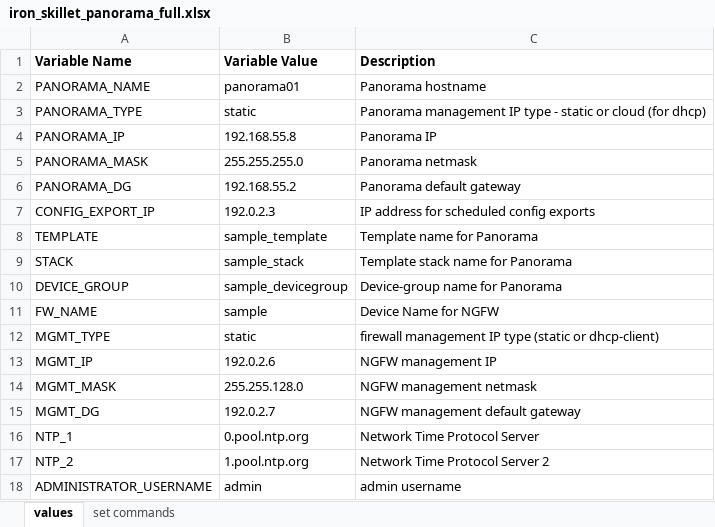
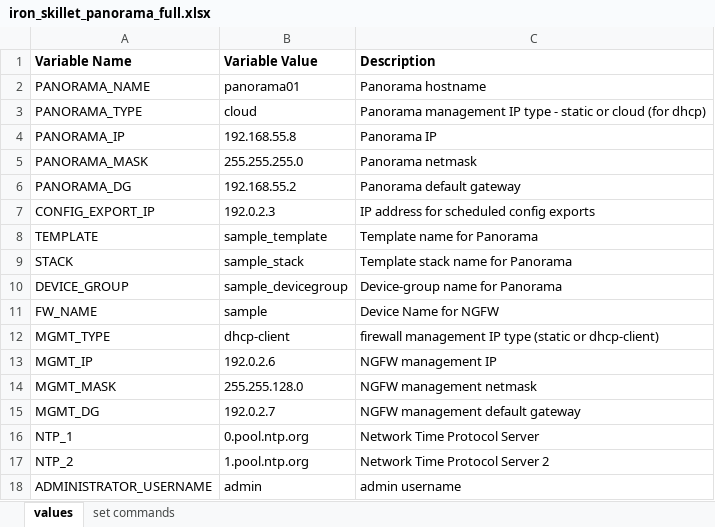
Before and after one commit to PaloAltoNetworks/iron-skillet, an Excel workbook: templates/panorama/set_commands/iron_skillet_panorama_full.xlsx, sheet values, drawn as a sheet; only a part is shown; values as stored, in another font and other column widths than the file's, no borders; the diff names each change by its address in the sheet, - before the commit and + after, or states it on an @@ line.

```diff
--- a/templates/panorama/set_commands/iron_skillet_panorama_full.xlsx (sheet values)
+++ b/templates/panorama/set_commands/iron_skillet_panorama_full.xlsx (sheet values)
-B3 (Variable Value): static
+B3 (Variable Value): cloud
-B12 (Variable Value): static
+B12 (Variable Value): dhcp-client
```
Also changed, not shown: templates/panos/set_commands/iron_skillet_panos_full.xlsx, 13 other files.
